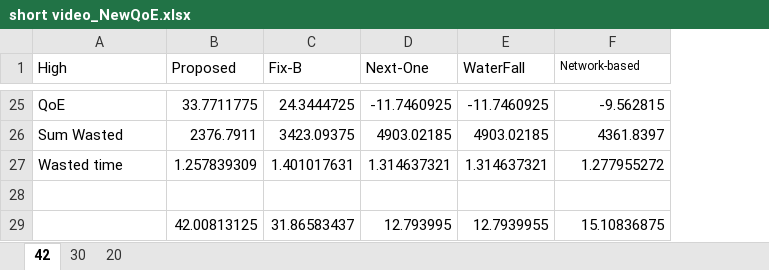
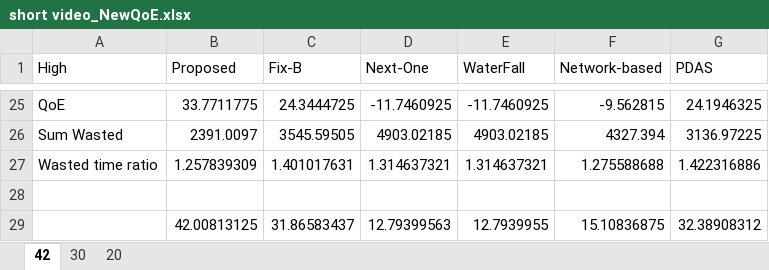
Before and after one commit to nguyenhonglich111-1001/Short-Video-Streaming-Challenge, an Excel workbook: short video_NewQoE.xlsx, sheet 42, drawn as a sheet; only a part is shown, gaps mark what is left out; values as stored, in another font and other column widths than the file's, no borders; charts and pictures not drawn; the diff covers the shown part only; the diff names each change by its address in the sheet, - before the commit and + after, or states it on an @@ line.

```diff
--- a/short video_NewQoE.xlsx (sheet 42)
+++ b/short video_NewQoE.xlsx (sheet 42)
+column G (PDAS), rows 25-29: 24.1946325 | 3136.97225 | 1.422316886 |  | 32.38908312
@@ F1 text size: larger @@
-B26 (Proposed): 2376.7911
+B26 (Proposed): 2391.0097
-C26 (Fix-B): 3423.09375
+C26 (Fix-B): 3545.59505
-F26 (Network-based): 4361.8397
+F26 (Network-based): 4327.394
-A27 (High): Wasted time
+A27 (High): Wasted time ratio
-F27 (Network-based): 1.277955272
+F27 (Network-based): 1.275588688
-D29 (Next-One): 12.793995
+D29 (Next-One): 12.79399563
```
Also changed, not shown: 31 edited cells elsewhere in this sheet, sheet 20, sheet 30, charts or pictures, 10 other files.
